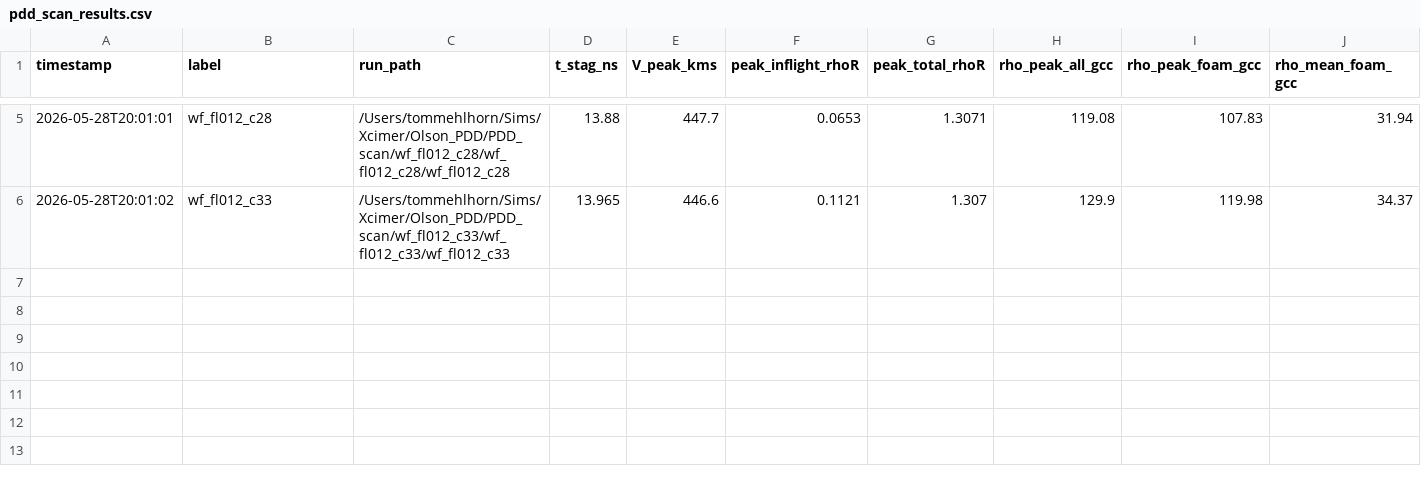
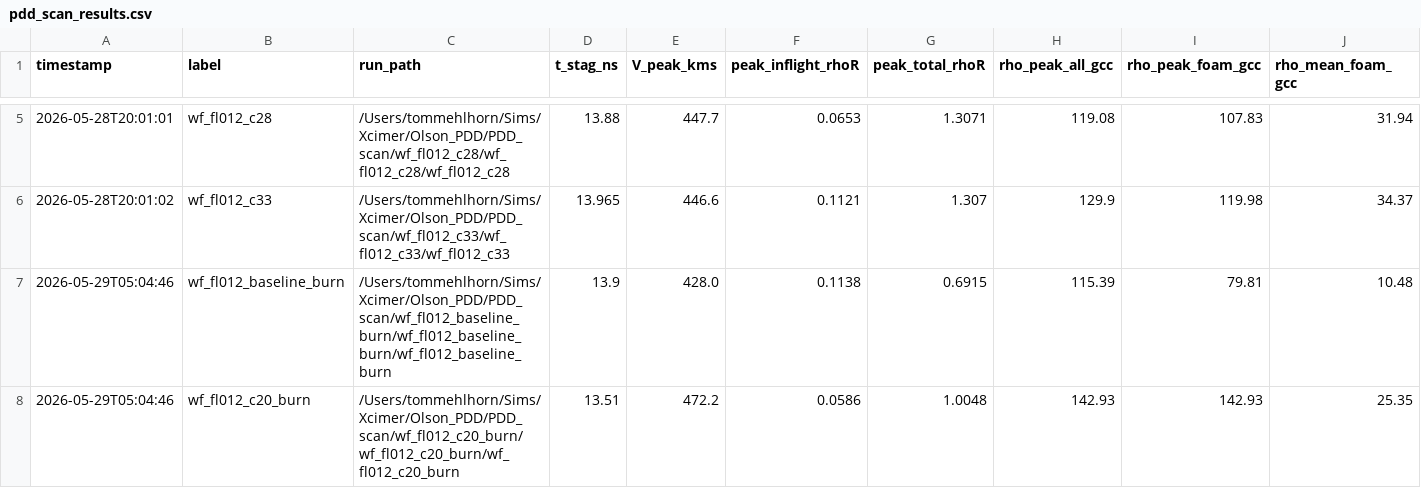
Before and after one commit to tamehlhorn/helios_postprocess, a CSV file: notebooks/pdd_scan_results.csv, drawn as a sheet; only a part is shown, gaps mark what is left out; rows hold the shown columns only; the diff names each change by its address in the sheet, - before the commit and + after, or states it on an @@ line.

Commit message:
pdd_scan: results 2026-05-29

```diff
--- a/notebooks/pdd_scan_results.csv
+++ b/notebooks/pdd_scan_results.csv
+row 7: 2026-05-29T05:04:46 | wf_fl012_baseline_burn | /Users/tommehlhorn/Sims/Xcimer/Olson_PDD/PDD_scan/wf_fl012_baseline_burn/wf_fl012_baseline_burn/wf_fl012_baseline_burn | 13.9 | 428.0 | 0.1138 | 0.6915 | 115.39 | 79.81 | 10.48
+row 8: 2026-05-29T05:04:46 | wf_fl012_c20_burn | /Users/tommehlhorn/Sims/Xcimer/Olson_PDD/PDD_scan/wf_fl012_c20_burn/wf_fl012_c20_burn/wf_fl012_c20_burn | 13.51 | 472.2 | 0.0586 | 1.0048 | 142.93 | 142.93 | 25.35
```
